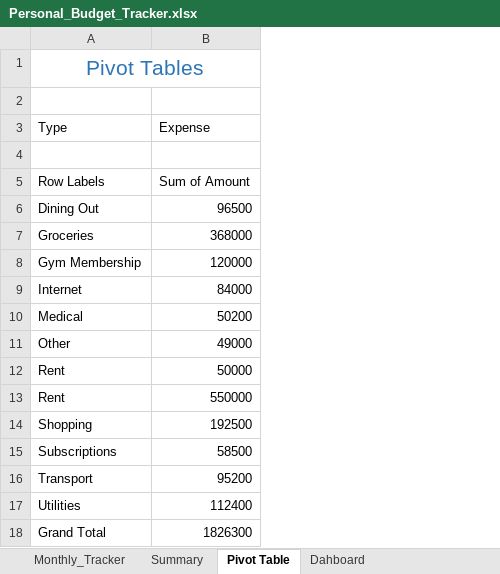
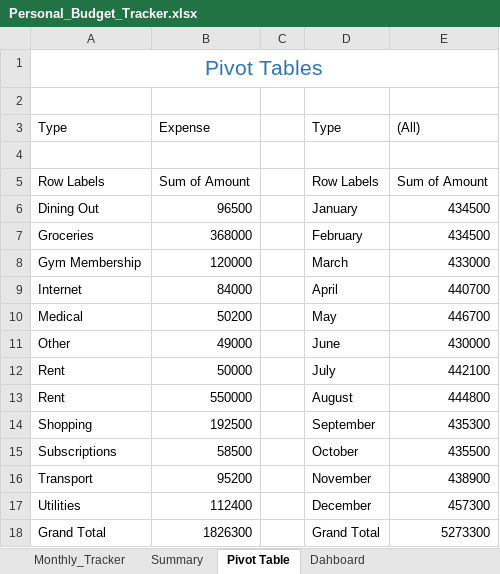
Before and after one commit to HerryTech/Excel-Analysis-Projects, an Excel workbook: Personal_Budget_Tracker/Personal_Budget_Tracker.xlsx, sheet Pivot Table, drawn as a sheet; values as stored, in another font and other column widths than the file's, no borders; charts and pictures not drawn; the diff names each change by its address in the sheet, - before the commit and + after, or states it on an @@ line.

```diff
--- a/Personal_Budget_Tracker/Personal_Budget_Tracker.xlsx (sheet Pivot Table)
+++ b/Personal_Budget_Tracker/Personal_Budget_Tracker.xlsx (sheet Pivot Table)
+column C, empty
+column D, rows 3-18: Type |  | Row Labels | January | February | March | April | May | June | July | August | September | October | November | December | Grand Total
+column E, rows 3-18: (All) |  | Sum of Amount | 434500 | 434500 | 433000 | 440700 | 446700 | 430000 | 442100 | 444800 | 435300 | 435500 | 438900 | 457300 | 5273300
```
Also changed, not shown: sheet Summary, charts or pictures.
